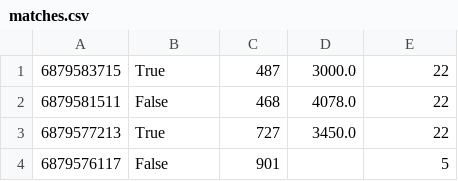
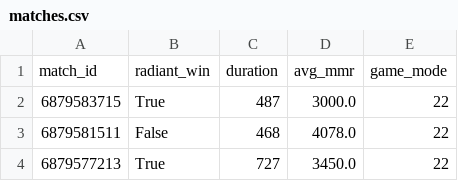
Before and after one commit to guntermhannah/1039_esports, a CSV file: 1039_esports/data/matches.csv, drawn as a sheet; only a part is shown; the shorter side is filled out with more unchanged rows.

```diff
--- a/1039_esports/data/matches.csv
+++ b/1039_esports/data/matches.csv
@@ -1 +1,2 @@
+match_id,radiant_win,duration,avg_mmr,game_mode
 6879583715,True,487,3000.0,22
```
Also changed, not shown: 1039_esports/data/players.csv.
